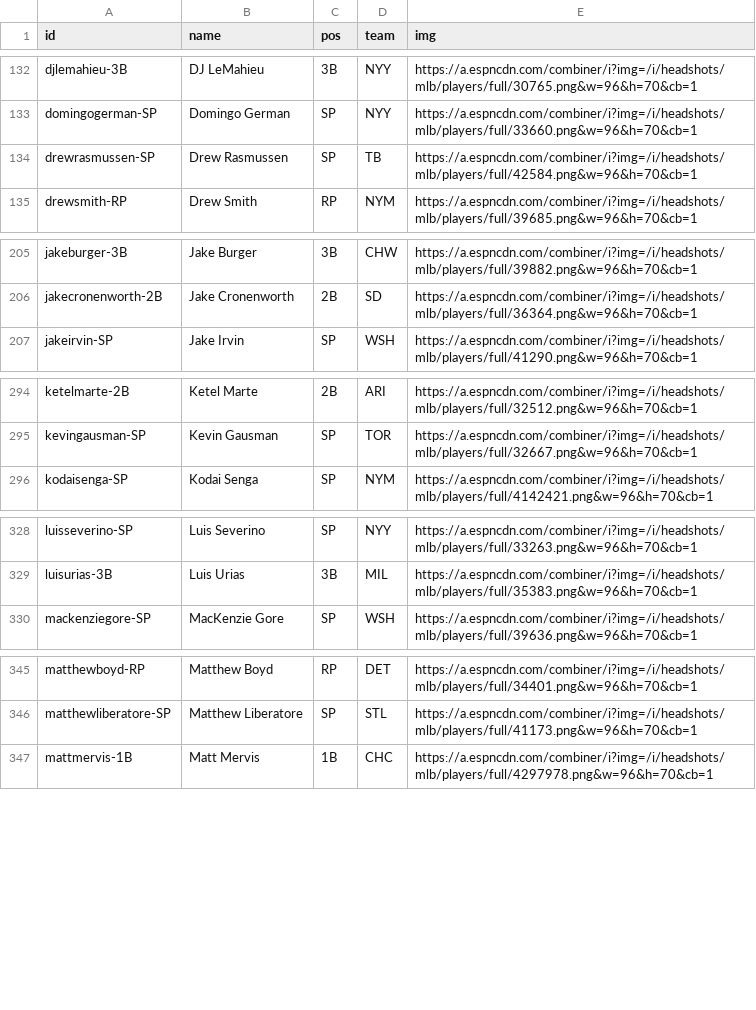
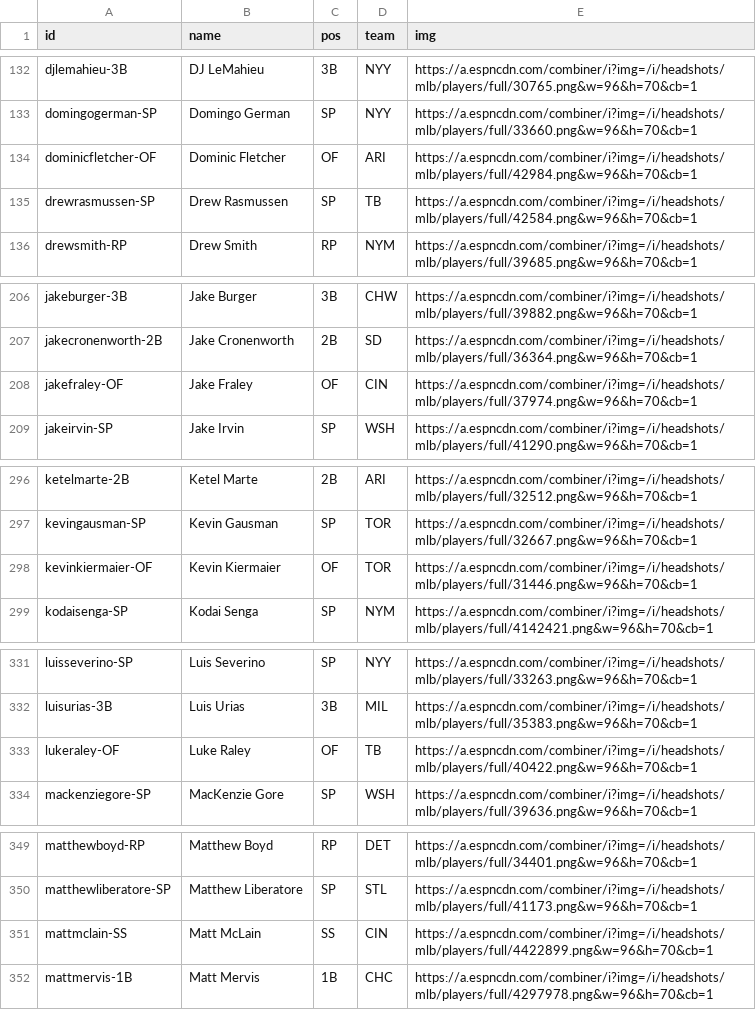
Before and after one commit to jackarnold84/fantasy-forecaster, a CSV file: data/baseball-2023/players/info.csv, drawn as a sheet; only a part is shown, gaps mark what is left out; the diff covers the shown part only; the diff names each change by its address in the sheet, - before the commit and + after, or states it on an @@ line.

```diff
--- a/data/baseball-2023/players/info.csv
+++ b/data/baseball-2023/players/info.csv
+row 134: dominicfletcher-OF | Dominic Fletcher | OF | ARI | https://a.espncdn.com/combiner/i?img=/i/headshots/mlb/players/full/42984.png&w=96&h=70&cb=1
+row 208: jakefraley-OF | Jake Fraley | OF | CIN | https://a.espncdn.com/combiner/i?img=/i/headshots/mlb/players/full/37974.png&w=96&h=70&cb=1
+row 298: kevinkiermaier-OF | Kevin Kiermaier | OF | TOR | https://a.espncdn.com/combiner/i?img=/i/headshots/mlb/players/full/31446.png&w=96&h=70&cb=1
+row 333: lukeraley-OF | Luke Raley | OF | TB | https://a.espncdn.com/combiner/i?img=/i/headshots/mlb/players/full/40422.png&w=96&h=70&cb=1
+row 351: mattmclain-SS | Matt McLain | SS | CIN | https://a.espncdn.com/combiner/i?img=/i/headshots/mlb/players/full/4422899.png&w=96&h=70&cb=1
```
Also changed, not shown: 2 added rows elsewhere in this file, data/baseball-2023/leagues/purdue/rosters.csv, data/baseball-2023/leagues/purdue/schedule.csv, 1 other file.
